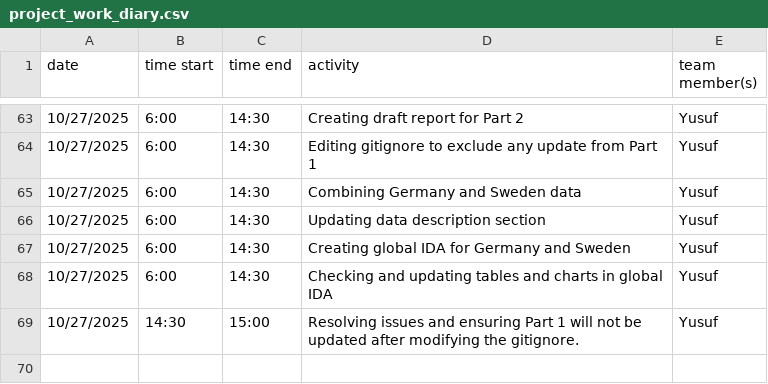
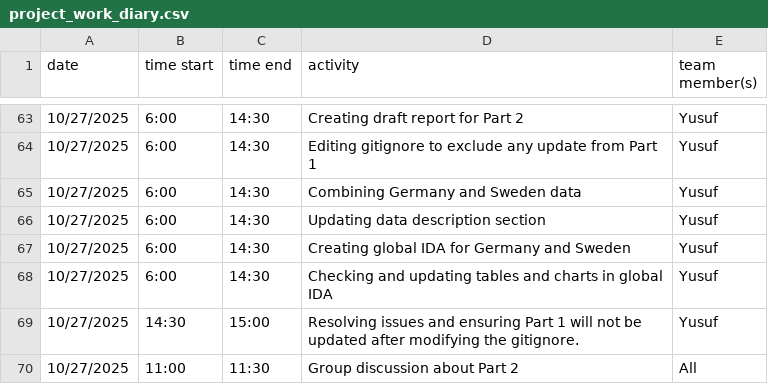
Before and after one commit to yusufkurniar/germany-sweden-financial-health-comparison, a CSV file: project_work_diary.csv, drawn as a sheet; only a part is shown, gaps mark what is left out.

Commit message:
updating project diary

```diff
--- a/project_work_diary.csv
+++ b/project_work_diary.csv
@@ -69 +69,2 @@ date, time start, time end, activity, team member(s)
 10/27/2025,14:30,15:00,Resolving issues and ensuring Part 1 will not be updated after modifying the gitignore.,Yusuf
+10/27/2025,11:00,11:30,Group discussion about Part 2,All
```
